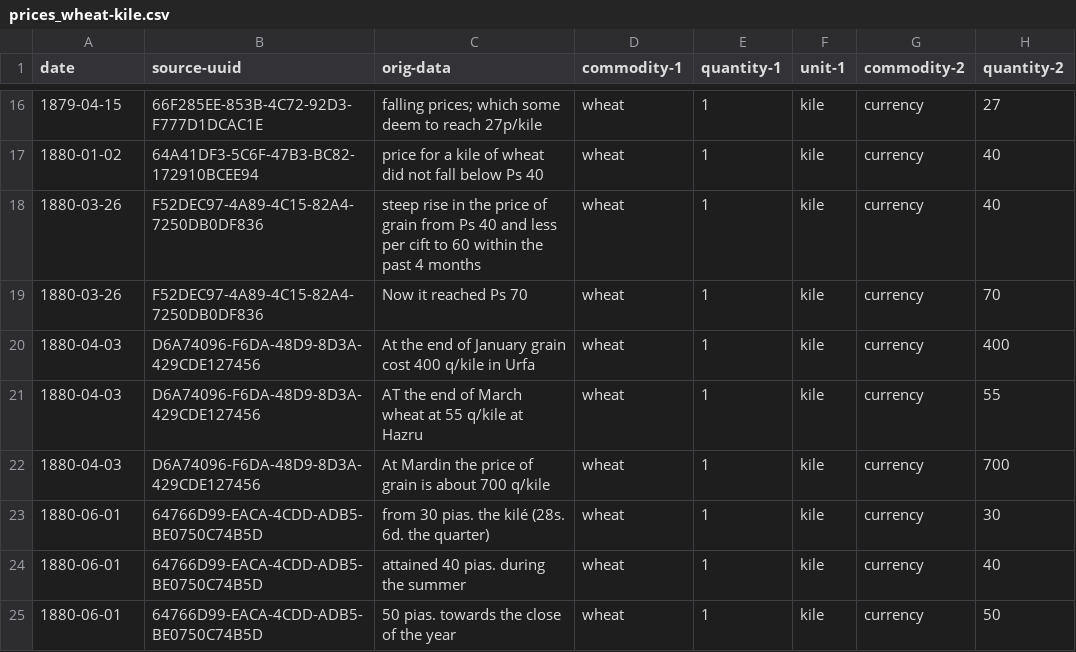
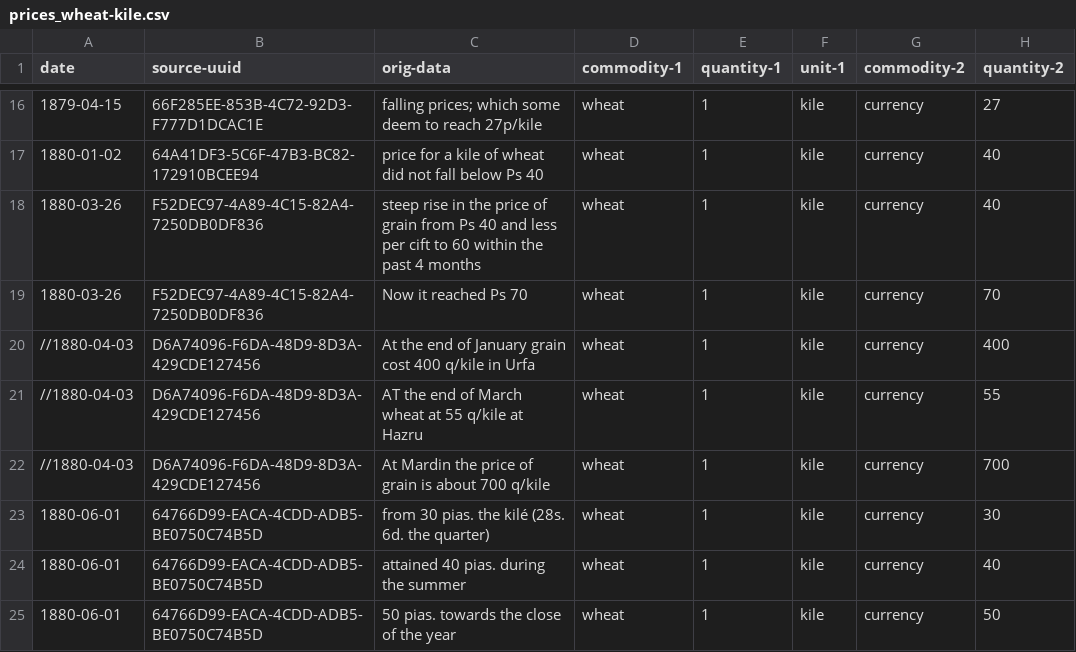
Before and after one commit to tillgrallert/food-riots_data, a CSV file: csv/prices_wheat-kile.csv, drawn as a sheet; only a part is shown, gaps mark what is left out; the diff names each change by its address in the sheet, - before the commit and + after, or states it on an @@ line.

Commit message:
comment out distorting values from Anatolia

```diff
--- a/csv/prices_wheat-kile.csv
+++ b/csv/prices_wheat-kile.csv
-A20:A22 (date): 1880-04-03
+A20:A22 (date): //1880-04-03
```
